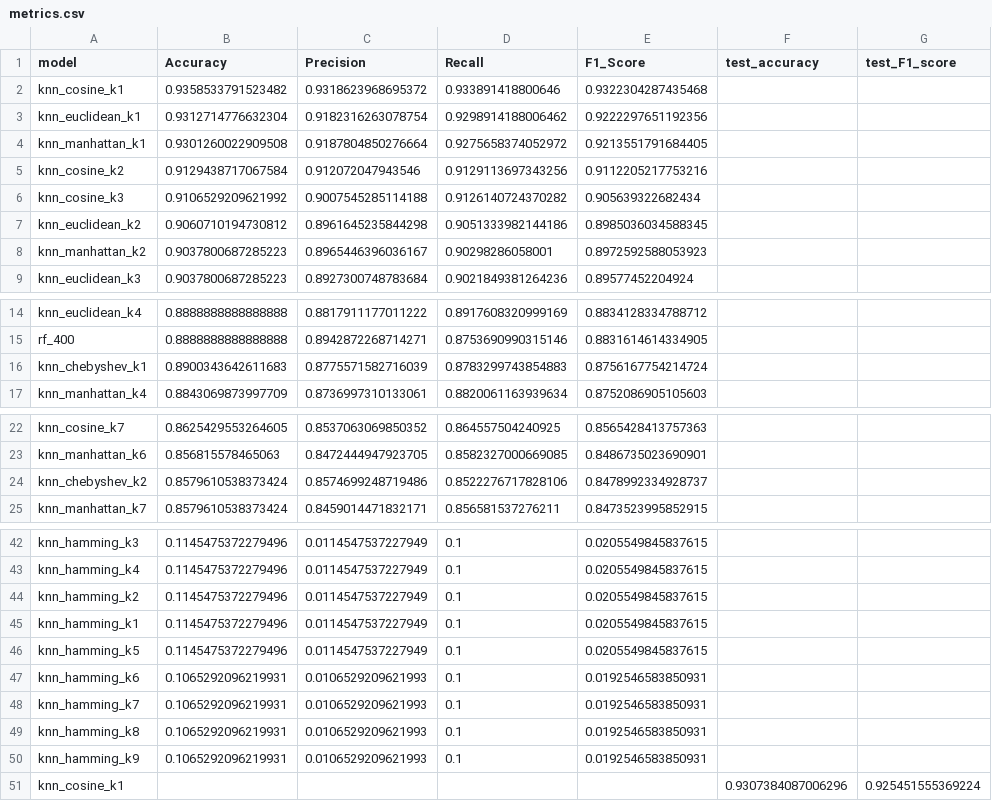
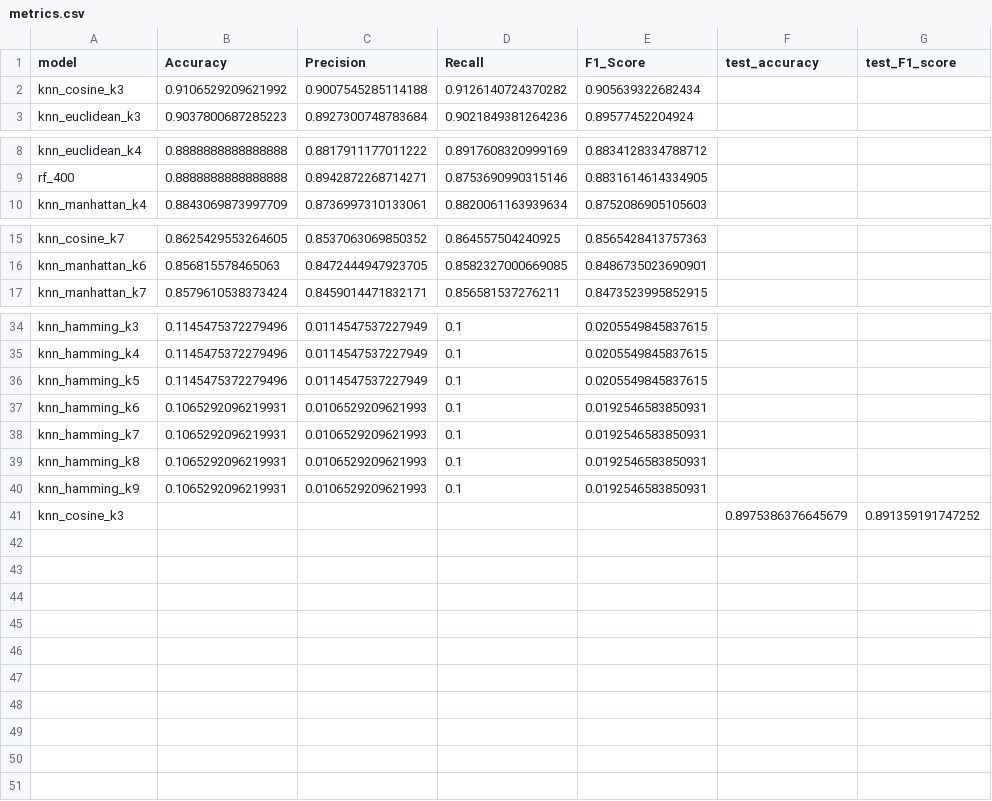
Before and after one commit to balajiabcd/Urban_sound_classification, a CSV file: static/metrics.csv, drawn as a sheet; only a part is shown, gaps mark what is left out.

Commit message:
updating knn model

```diff
--- a/static/metrics.csv
+++ b/static/metrics.csv
@@ -1,9 +1,3 @@
 model,Accuracy,Precision,Recall,F1_Score,test_accuracy,test_F1_score
-knn_cosine_k1,0.9358533791523482,0.9318623968695372,0.933891418800646,0.9322304287435468,,
-knn_euclidean_k1,0.9312714776632304,0.9182316263078754,0.9298914188006462,0.9222297651192356,,
-knn_manhattan_k1,0.9301260022909508,0.9187804850276664,0.9275658374052972,0.9213551791684405,,
-knn_cosine_k2,0.9129438717067584,0.912072047943546,0.9129113697343256,0.9112205217753216,,
 knn_cosine_k3,0.9106529209621992,0.9007545285114188,0.9126140724370282,0.905639322682434,,
-knn_euclidean_k2,0.9060710194730812,0.8961645235844298,0.9051333982144186,0.8985036034588345,,
-knn_manhattan_k2,0.9037800687285223,0.8965446396036167,0.90298286058001,0.8972592588053923,,
 knn_euclidean_k3,0.9037800687285223,0.8927300748783684,0.9021849381264236,0.89577452204924,,
@@ -15,3 +9,2 @@ knn_euclidean_k4,0.8888888888888888,0.8817911177011222,0.8917608320999169,0.8834
 rf_400,0.8888888888888888,0.8942872268714271,0.8753690990315146,0.8831614614334905,,
-knn_chebyshev_k1,0.8900343642611683,0.8775571582716039,0.8783299743854883,0.8756167754214724,,
 knn_manhattan_k4,0.8843069873997709,0.8736997310133061,0.8820061163939634,0.8752086905105603,,
@@ -23,3 +16,2 @@ knn_cosine_k7,0.8625429553264605,0.8537063069850352,0.864557504240925,0.85654284
 knn_manhattan_k6,0.856815578465063,0.8472444947923705,0.8582327000669085,0.8486735023690901,,
-knn_chebyshev_k2,0.8579610538373424,0.8574699248719486,0.8522276717828106,0.8478992334928737,,
 knn_manhattan_k7,0.8579610538373424,0.8459014471832171,0.856581537276211,0.8473523995852915,,
@@ -43,4 +35,2 @@ knn_hamming_k3,0.1145475372279496,0.0114547537227949,0.1,0.0205549845837615,,
 knn_hamming_k4,0.1145475372279496,0.0114547537227949,0.1,0.0205549845837615,,
-knn_hamming_k2,0.1145475372279496,0.0114547537227949,0.1,0.0205549845837615,,
-knn_hamming_k1,0.1145475372279496,0.0114547537227949,0.1,0.0205549845837615,,
 knn_hamming_k5,0.1145475372279496,0.0114547537227949,0.1,0.0205549845837615,,
@@ -50,2 +40,2 @@ knn_hamming_k8,0.1065292096219931,0.0106529209621993,0.1,0.0192546583850931,,
 knn_hamming_k9,0.1065292096219931,0.0106529209621993,0.1,0.0192546583850931,,
-knn_cosine_k1,,,,,0.9307384087006296,0.925451555369224
+knn_cosine_k3,,,,,0.8975386376645679,0.891359191747252
```
Also changed, not shown: 9 other files.
